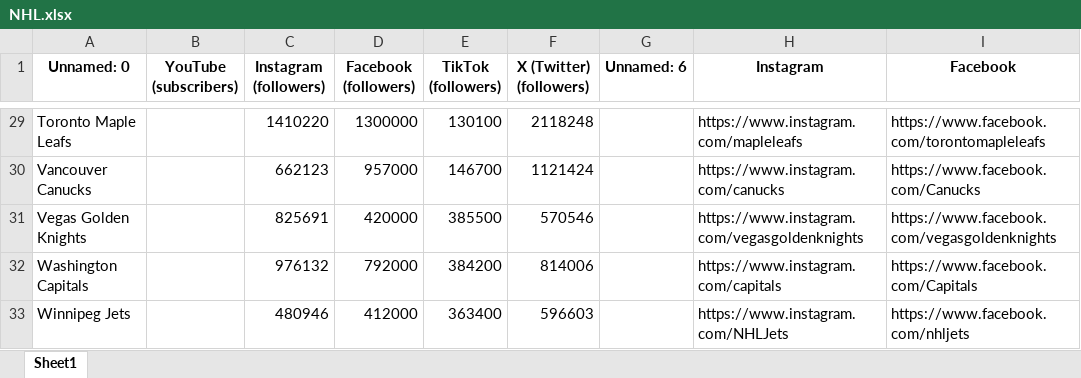
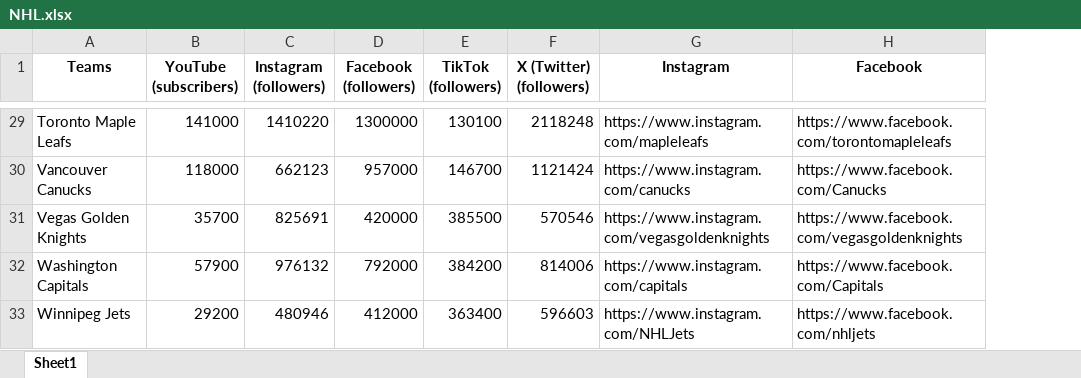
Before and after one commit to kiroraynes/nba_socmed_data, an Excel workbook: April_2024/Complete/NHL.xlsx, sheet Sheet1, drawn as a sheet; only a part is shown, gaps mark what is left out; values as stored, in another font and other column widths than the file's, no borders; the diff covers the shown part only; the diff names each change by its address in the sheet, - before the commit and + after, or states it on an @@ line.

```diff
--- a/April_2024/Complete/NHL.xlsx (sheet Sheet1)
+++ b/April_2024/Complete/NHL.xlsx (sheet Sheet1)
-column G (Unnamed: 6), empty
-A1: Unnamed: 0
+A1: Teams
-B29 (YouTube (subscribers)): (empty)
+B29 (YouTube (subscribers)): 141000
-B30 (YouTube (subscribers)): (empty)
+B30 (YouTube (subscribers)): 118000
-B31 (YouTube (subscribers)): (empty)
+B31 (YouTube (subscribers)): 35700
-B32 (YouTube (subscribers)): (empty)
+B32 (YouTube (subscribers)): 57900
-B33 (YouTube (subscribers)): (empty)
+B33 (YouTube (subscribers)): 29200
```
Also changed, not shown: 28 edited cells elsewhere in this sheet, April_2024/Complete/MLS.xlsx, April_2024/Complete/NFL.xlsx, 14 other files.
